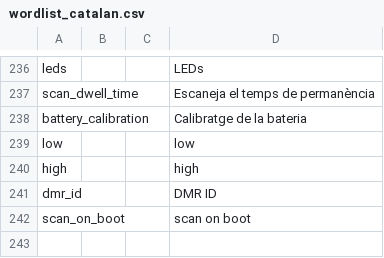
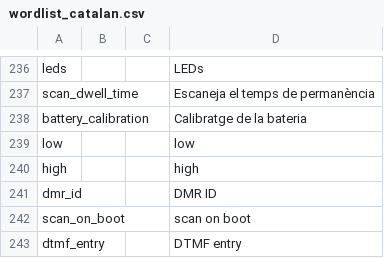
Before and after one commit to vk7js/voice-prompts, a CSV file: languages/catalan/wordlist_catalan.csv, drawn as a sheet; only a part is shown, gaps mark what is left out.

```diff
--- a/languages/catalan/wordlist_catalan.csv
+++ b/languages/catalan/wordlist_catalan.csv
@@ -242 +242,2 @@ dmr_id,,,DMR ID
 scan_on_boot,,,scan on boot
+dtmf_entry,,,DTMF entry
```
Also changed, not shown: languages/chinese/wordlist_chinese.csv, languages/czech/wordlist_czech.csv, 14 other files.
